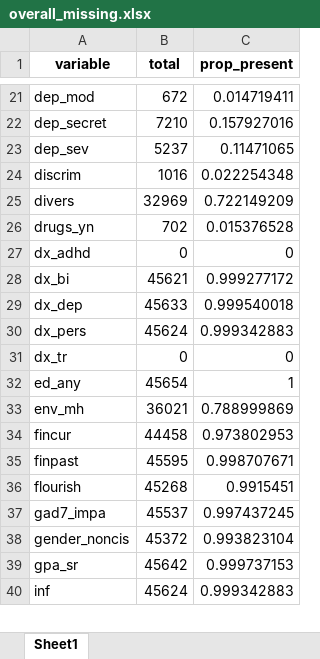
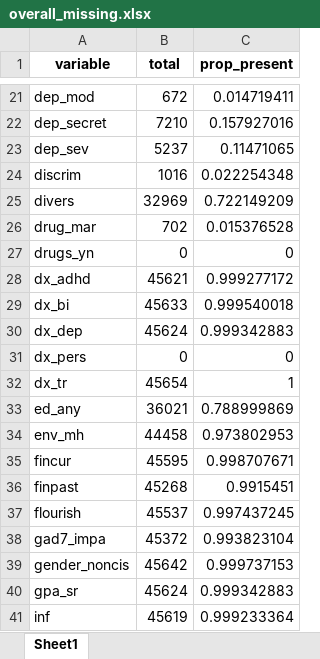
Before and after one commit to ben-hb/pls_methods, an Excel workbook: overall_missing.xlsx, sheet Sheet1, drawn as a sheet; only a part is shown, gaps mark what is left out; values as stored, in another font and other column widths than the file's, no borders; addresses are those after the commit; the diff covers the shown part only; the diff names each change by its address in the sheet, - before the commit and + after, or states it on an @@ line.

```diff
--- a/overall_missing.xlsx (sheet Sheet1)
+++ b/overall_missing.xlsx (sheet Sheet1)
+row 26: drug_mar | 702 | 0.015376528
-B27 (total): 702
+B27 (total): 0
-C27 (prop_present): 0.015376528
+C27 (prop_present): 0
-B28 (total): 0
+B28 (total): 45621
-C28 (prop_present): 0
+C28 (prop_present): 0.999277172
-B29 (total): 45621
+B29 (total): 45633
-C29 (prop_present): 0.999277172
+C29 (prop_present): 0.999540018
-B30 (total): 45633
+B30 (total): 45624
-C30 (prop_present): 0.999540018
+C30 (prop_present): 0.999342883
-B31 (total): 45624
+B31 (total): 0
-C31 (prop_present): 0.999342883
+C31 (prop_present): 0
-B32 (total): 0
+B32 (total): 45654
-C32 (prop_present): 0
+C32 (prop_present): 1
-B33 (total): 45654
+B33 (total): 36021
-C33 (prop_present): 1
+C33 (prop_present): 0.788999869
-B34 (total): 36021
+B34 (total): 44458
-C34 (prop_present): 0.788999869
+C34 (prop_present): 0.973802953
-B35 (total): 44458
+B35 (total): 45595
-C35 (prop_present): 0.973802953
+C35 (prop_present): 0.998707671
-B36 (total): 45595
+B36 (total): 45268
-C36 (prop_present): 0.998707671
+C36 (prop_present): 0.9915451
-B37 (total): 45268
+B37 (total): 45537
-C37 (prop_present): 0.9915451
+C37 (prop_present): 0.997437245
-B38 (total): 45537
+B38 (total): 45372
-C38 (prop_present): 0.997437245
+C38 (prop_present): 0.993823104
-B39 (total): 45372
+B39 (total): 45642
-C39 (prop_present): 0.993823104
+C39 (prop_present): 0.999737153
-B40 (total): 45642
+B40 (total): 45624
-C40 (prop_present): 0.999737153
+C40 (prop_present): 0.999342883
-B41 (total): 45624
+B41 (total): 45619
-C41 (prop_present): 0.999342883
+C41 (prop_present): 0.999233364
```
Also changed, not shown: 45 edited cells elsewhere in this sheet, missing.xlsx, sch2_missing.xlsx, 2 other files.
